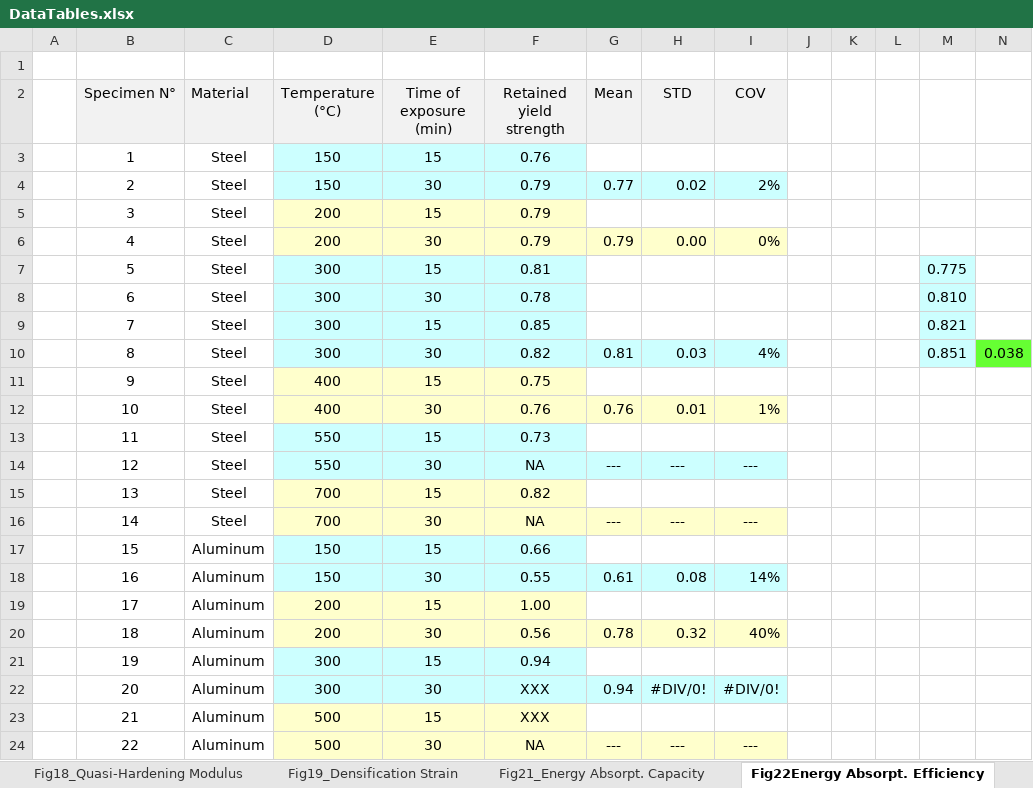
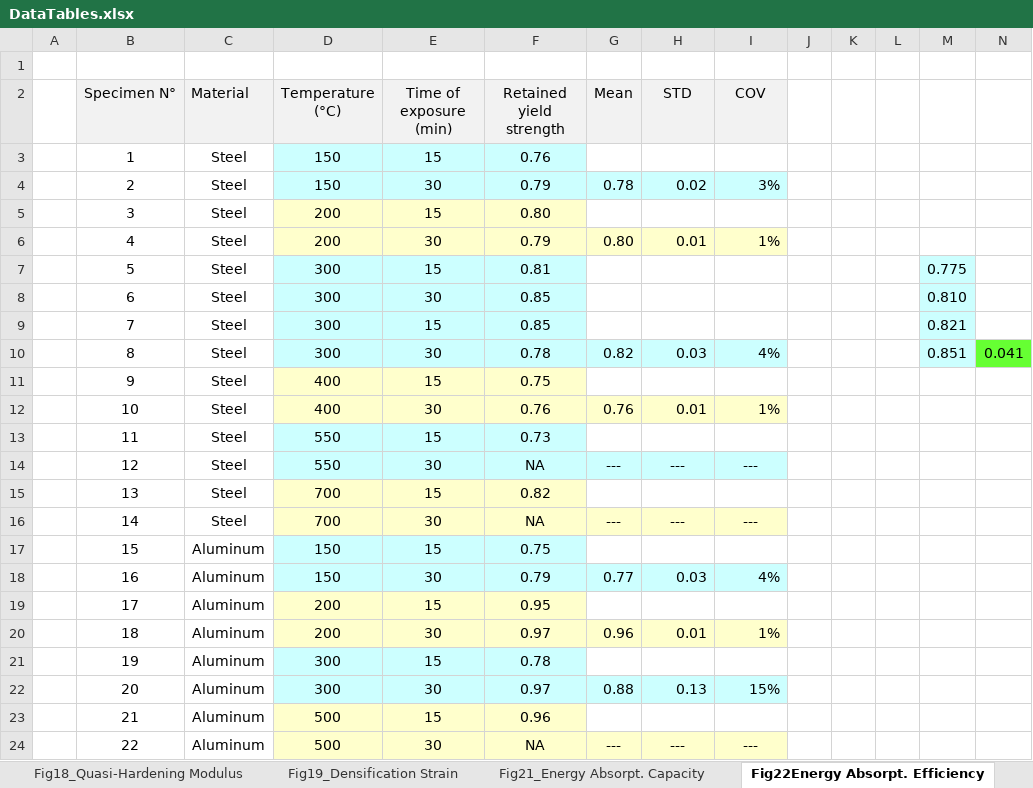
Before and after one commit to StefanSzynisz/FoamFireArticle, an Excel workbook: DataTables.xlsx, sheet Fig22Energy Absorpt. Efficiency, drawn as a sheet; values as stored, in another font and other column widths than the file's, no borders; the diff names each change by its address in the sheet, - before the commit and + after, or states it on an @@ line.

```diff
--- a/DataTables.xlsx (sheet Fig22Energy Absorpt. Efficiency)
+++ b/DataTables.xlsx (sheet Fig22Energy Absorpt. Efficiency)
-G4 (Mean): 0.77
+G4 (Mean): 0.78
-I4 (COV): 2%
+I4 (COV): 3%
-F5 (Retained yield strength): 0.79
+F5 (Retained yield strength): 0.80
-G6 (Mean): 0.79
+G6 (Mean): 0.80
-H6 (STD): 0.00
+H6 (STD): 0.01
-I6 (COV): 0%
+I6 (COV): 1%
-F8 (Retained yield strength): 0.78
+F8 (Retained yield strength): 0.85
-F10 (Retained yield strength): 0.82
+F10 (Retained yield strength): 0.78
-G10 (Mean): 0.81
+G10 (Mean): 0.82
-N10: 0.038
+N10: 0.041
-F17 (Retained yield strength): 0.66
+F17 (Retained yield strength): 0.75
-F18 (Retained yield strength): 0.55
+F18 (Retained yield strength): 0.79
-G18 (Mean): 0.61
+G18 (Mean): 0.77
-H18 (STD): 0.08
+H18 (STD): 0.03
-I18 (COV): 14%
+I18 (COV): 4%
-F19 (Retained yield strength): 1.00
+F19 (Retained yield strength): 0.95
-F20 (Retained yield strength): 0.56
+F20 (Retained yield strength): 0.97
-G20 (Mean): 0.78
+G20 (Mean): 0.96
-H20 (STD): 0.32
+H20 (STD): 0.01
-I20 (COV): 40%
+I20 (COV): 1%
-F21 (Retained yield strength): 0.94
+F21 (Retained yield strength): 0.78
-F22 (Retained yield strength): XXX
+F22 (Retained yield strength): 0.97
-G22 (Mean): 0.94
+G22 (Mean): 0.88
-H22 (STD): #DIV/0!
+H22 (STD): 0.13
-I22 (COV): #DIV/0!
+I22 (COV): 15%
-F23 (Retained yield strength): XXX
+F23 (Retained yield strength): 0.96
```
Also changed, not shown: 2 other files.
